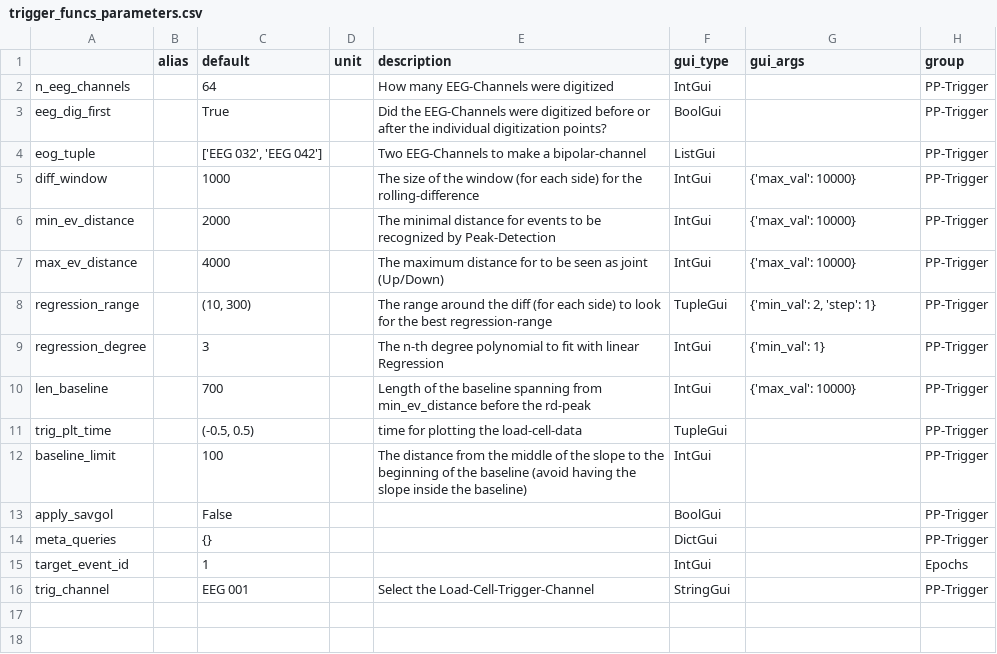
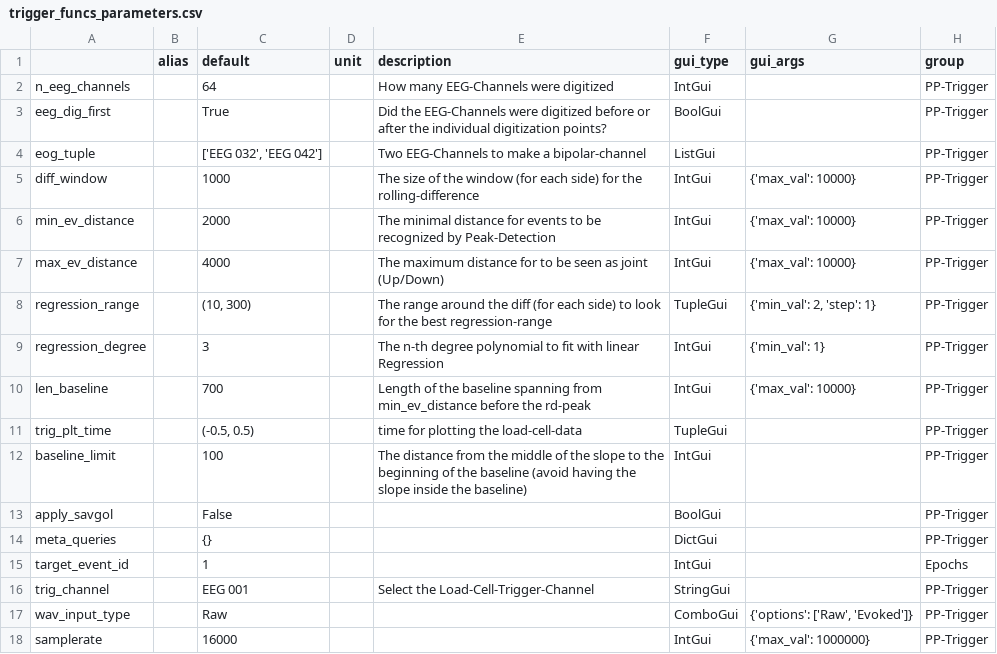
Before and after one commit to marsipu/trigger_funcs, a CSV file: trigger_funcs_parameters.csv, drawn as a sheet; the diff names each change by its address in the sheet, - before the commit and + after, or states it on an @@ line.

```diff
--- a/trigger_funcs_parameters.csv
+++ b/trigger_funcs_parameters.csv
+row 17: wav_input_type |  | Raw |  |  | ComboGui | {'options': ['Raw', 'Evoked']} | PP-Trigger
+row 18: samplerate |  | 16000 |  |  | IntGui | {'max_val': 1000000} | PP-Trigger
```
Also changed, not shown: trigger_funcs_functions.csv, 1 other file.
